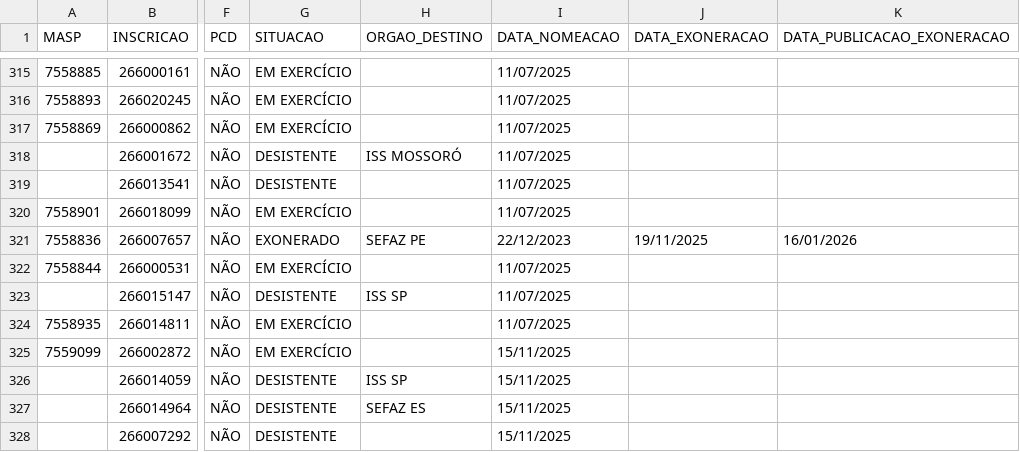
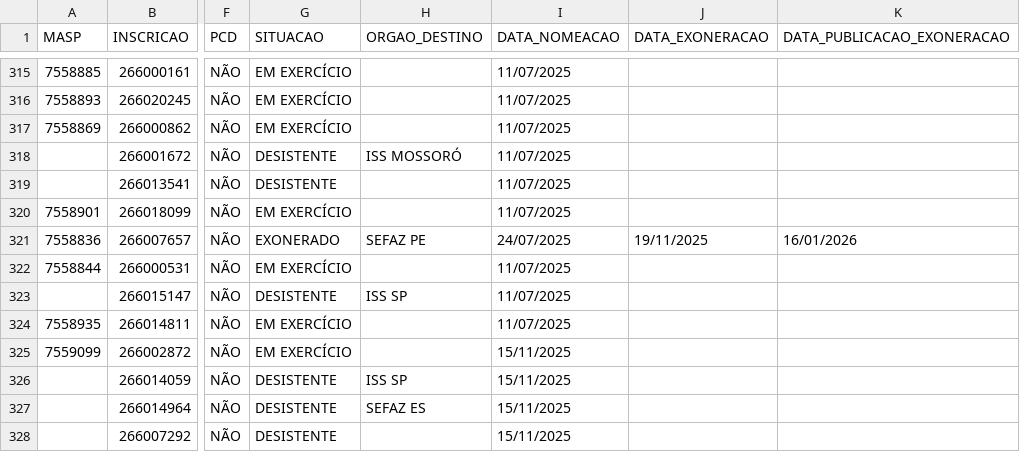
Before and after one commit to observatoriosefmg/observatoriosefmg.github.io, a CSV file: evasao/data/dados.csv, drawn as a sheet; only a part is shown, gaps mark what is left out; the diff names each change by its address in the sheet, - before the commit and + after, or states it on an @@ line.

Commit message:
Nomeação Otávio

```diff
--- a/evasao/data/dados.csv
+++ b/evasao/data/dados.csv
-I321 (DATA_NOMEACAO): 22/12/2023
+I321 (DATA_NOMEACAO): 24/07/2025
```
